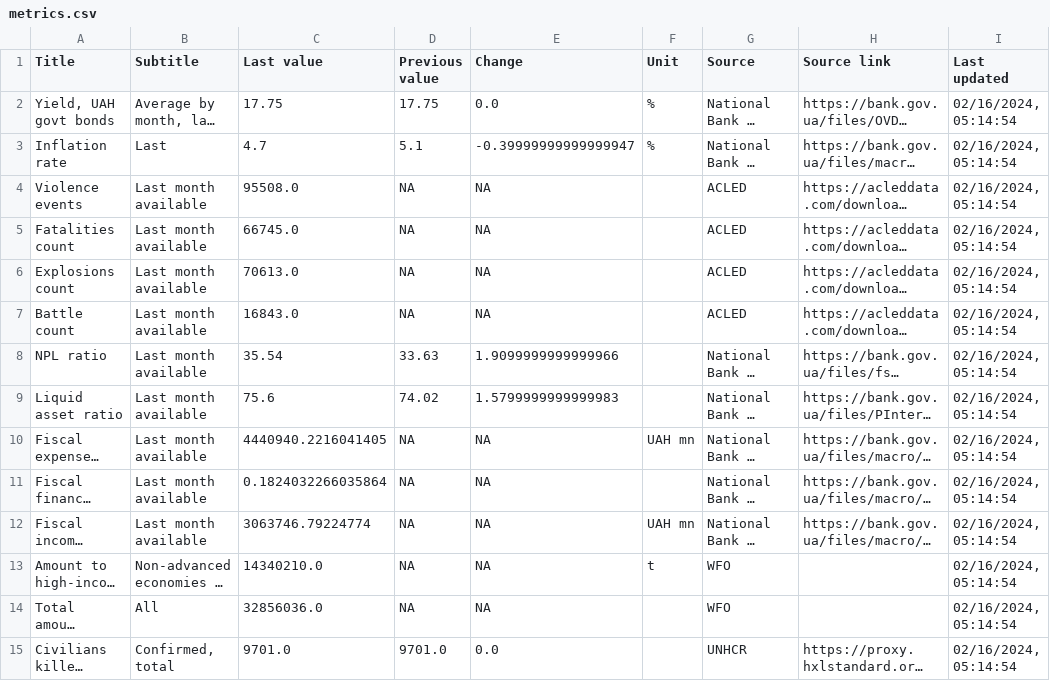
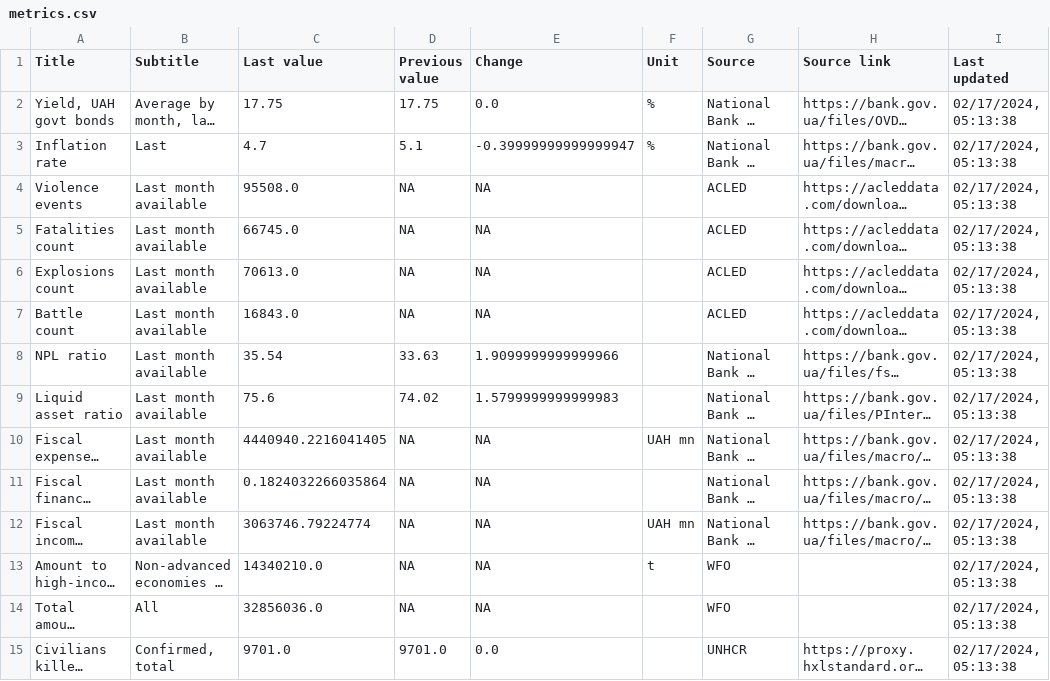
Before and after one commit to artkochnev/ukraine_dashboard, a CSV file: assets/metrics.csv, drawn as a sheet; only a part is shown; long unchanged cells end in …; the diff covers the shown part only; the diff names each change by its address in the sheet, - before the commit and + after, or states it on an @@ line.

```diff
--- a/assets/metrics.csv
+++ b/assets/metrics.csv
-I2:I15 (Last updated): 02/16/2024, 05:14:54
+I2:I15 (Last updated): 02/17/2024, 05:13:38
```
Also changed, not shown: 18 edited cells elsewhere in this file.
